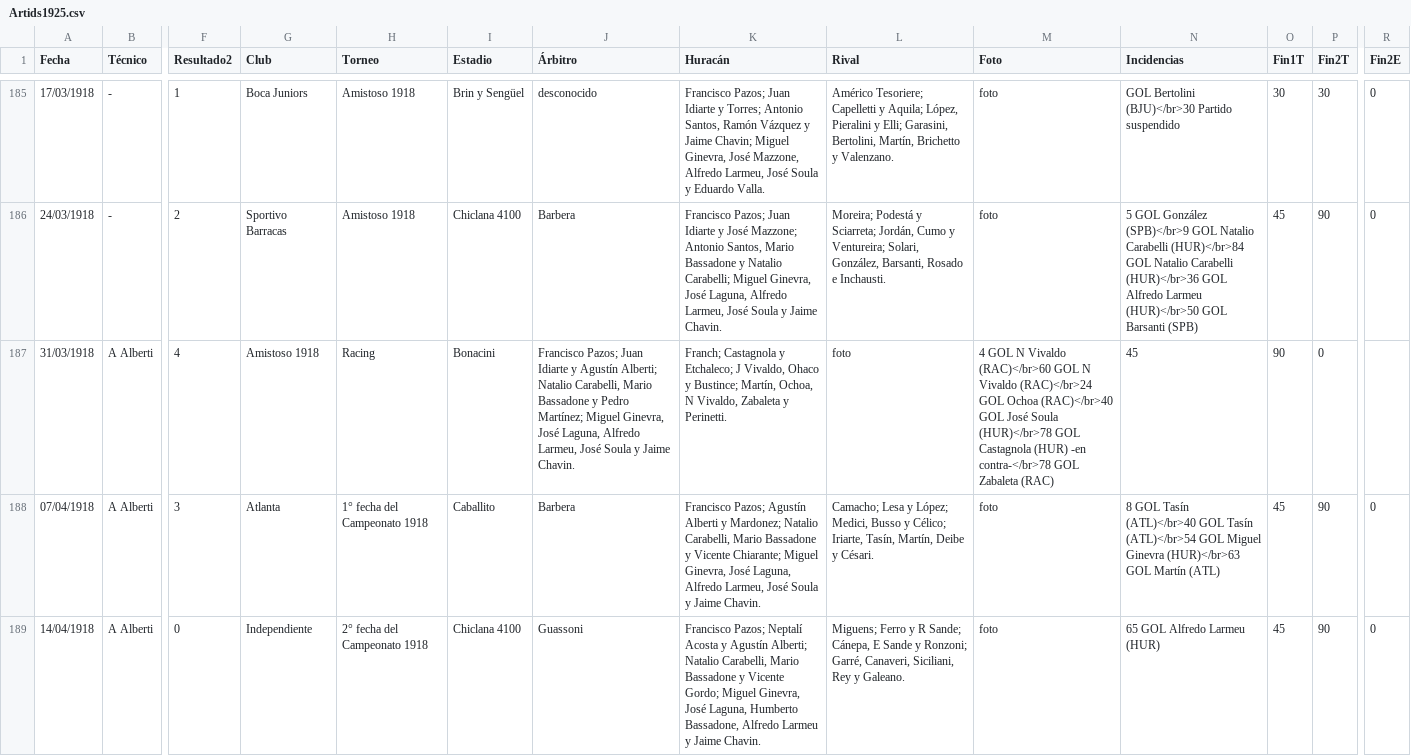
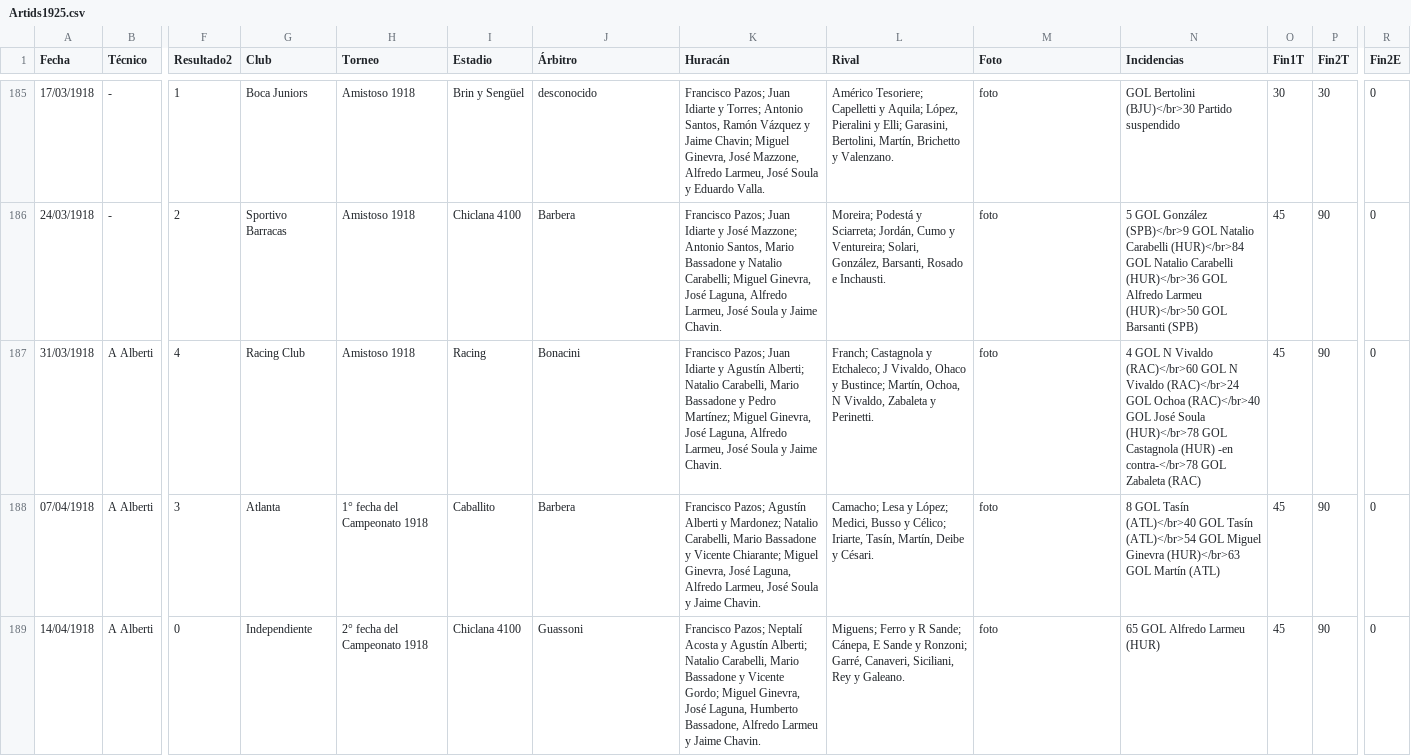
Before and after one commit to globopedia/Artids, a CSV file: Artids1925.csv, drawn as a sheet; only a part is shown, gaps mark what is left out; the diff names each change by its address in the sheet, - before the commit and + after, or states it on an @@ line.

Commit message:
Update Artids1925.csv

```diff
--- a/Artids1925.csv
+++ b/Artids1925.csv
-G187 (Club): Amistoso 1918
+G187 (Club): Racing Club
-H187 (Torneo): Racing
+H187 (Torneo): Amistoso 1918
-I187 (Estadio): Bonacini
+I187 (Estadio): Racing
-J187 (Árbitro): Francisco Pazos; Juan Idiarte y Agustín Alberti; Natalio Carabelli, Mario Bassadone y Pedro Martínez; Miguel Ginevra, José Laguna, Alfredo Larmeu, José Soula y Jaime Chavin.
+J187 (Árbitro): Bonacini
-K187 (Huracán): Franch; Castagnola y Etchaleco; J Vivaldo, Ohaco y Bustince; Martín, Ochoa, N Vivaldo, Zabaleta y Perinetti.
+K187 (Huracán): Francisco Pazos; Juan Idiarte y Agustín Alberti; Natalio Carabelli, Mario Bassadone y Pedro Martínez; Miguel Ginevra, José Laguna, Alfredo Larmeu, José Soula y Jaime Chavin.
-L187 (Rival): foto
+L187 (Rival): Franch; Castagnola y Etchaleco; J Vivaldo, Ohaco y Bustince; Martín, Ochoa, N Vivaldo, Zabaleta y Perinetti.
-M187 (Foto): 4 GOL N Vivaldo (RAC)</br>60 GOL N Vivaldo (RAC)</br>24 GOL Ochoa (RAC)</br>40 GOL José Soula (HUR)</br>78 GOL Castagnola (HUR) -en contra-</br>78 GOL Zabaleta (RAC)
+M187 (Foto): foto
-N187 (Incidencias): 45
+N187 (Incidencias): 4 GOL N Vivaldo (RAC)</br>60 GOL N Vivaldo (RAC)</br>24 GOL Ochoa (RAC)</br>40 GOL José Soula (HUR)</br>78 GOL Castagnola (HUR) -en contra-</br>78 GOL Zabaleta (RAC)
-O187 (Fin1T): 90
+O187 (Fin1T): 45
-P187 (Fin2T): 0
+P187 (Fin2T): 90
-R187 (Fin2E): (empty)
+R187 (Fin2E): 0
```
